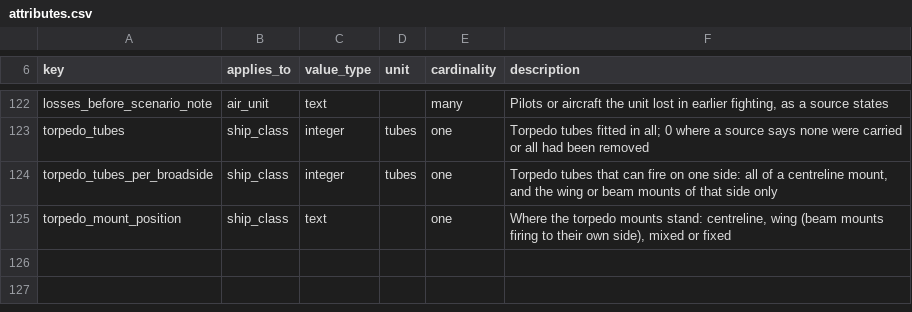
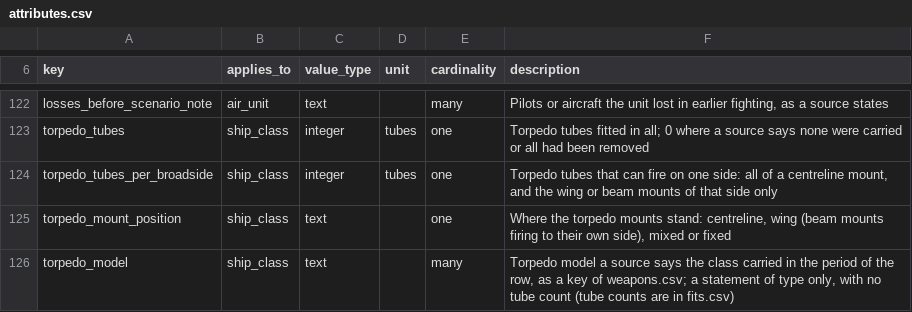
Before and after one commit to amitpeercoder/FlagPlot, a CSV file: data/oob/attributes.csv, drawn as a sheet; only a part is shown, gaps mark what is left out.

```diff
--- a/data/oob/attributes.csv
+++ b/data/oob/attributes.csv
@@ -125 +125,2 @@ torpedo_tubes_per_broadside,ship_class,integer,tubes,one,"Torpedo tubes that can
 torpedo_mount_position,ship_class,text,,one,"Where the torpedo mounts stand: centreline, wing (beam mounts firing to their own side), mixed or fixed"
+torpedo_model,ship_class,text,,many,"Torpedo model a source says the class carried in the period of the row, as a key of weapons.csv; a statement of type only, with no tube count (tube counts are in fits.csv)"
```
Also changed, not shown: data/oob/fits.csv, data/oob/ship_class_facts.csv, 1 other file.
